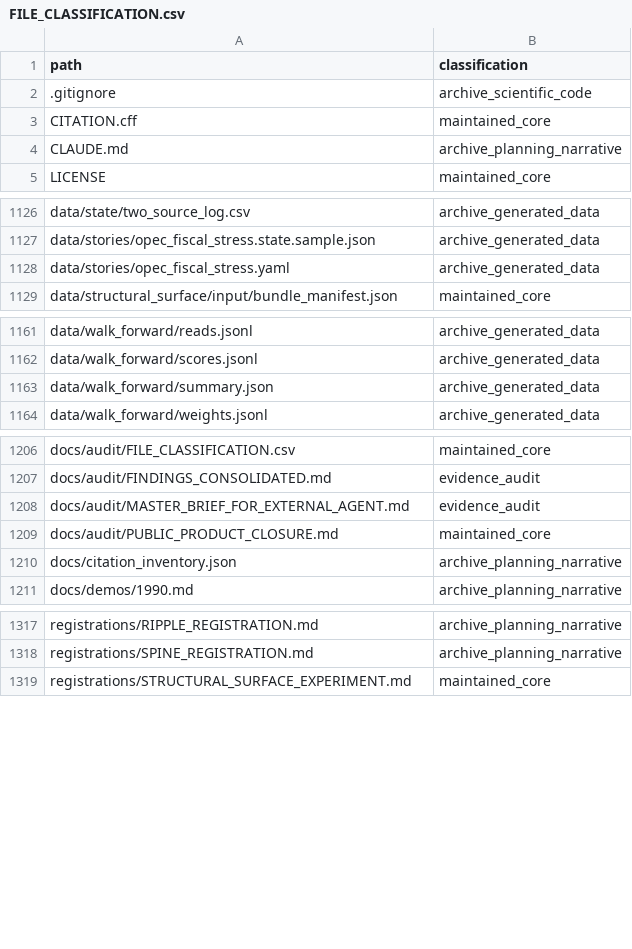
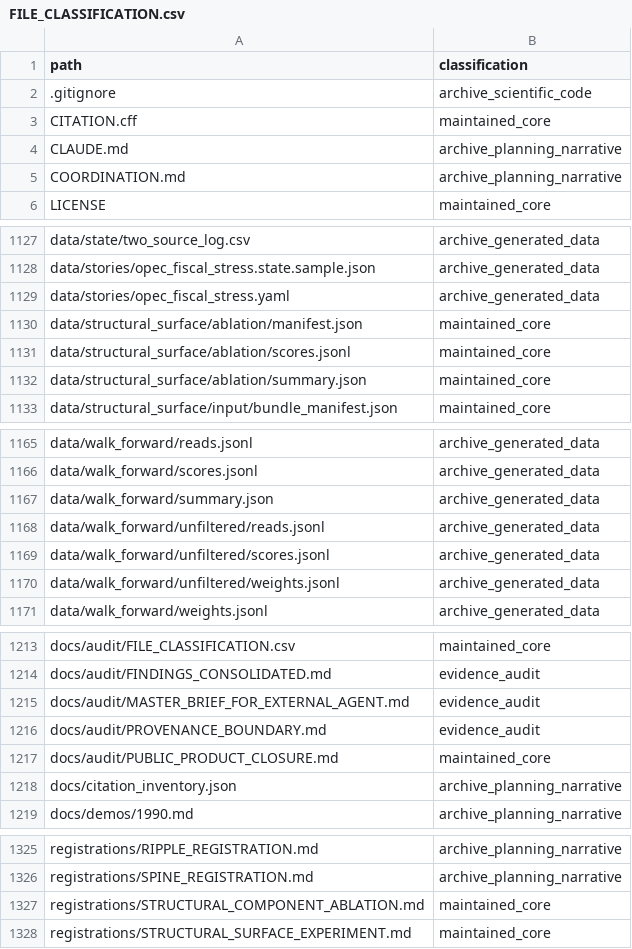
Before and after one commit to josephdelany/ripple-engine, a CSV file: docs/audit/FILE_CLASSIFICATION.csv, drawn as a sheet; only a part is shown, gaps mark what is left out; the diff covers the shown part only; the diff names each change by its address in the sheet, - before the commit and + after, or states it on an @@ line.

```diff
--- a/docs/audit/FILE_CLASSIFICATION.csv
+++ b/docs/audit/FILE_CLASSIFICATION.csv
+row 5: COORDINATION.md | archive_planning_narrative
+row 1130: data/structural_surface/ablation/manifest.json | maintained_core
+row 1131: data/structural_surface/ablation/scores.jsonl | maintained_core
+row 1132: data/structural_surface/ablation/summary.json | maintained_core
+row 1168: data/walk_forward/unfiltered/reads.jsonl | archive_generated_data
+row 1169: data/walk_forward/unfiltered/scores.jsonl | archive_generated_data
+row 1170: data/walk_forward/unfiltered/weights.jsonl | archive_generated_data
+row 1216: docs/audit/PROVENANCE_BOUNDARY.md | evidence_audit
+row 1327: registrations/STRUCTURAL_COMPONENT_ABLATION.md | maintained_core
```
Also changed, not shown: 8 added rows elsewhere in this file, 14 other files.
